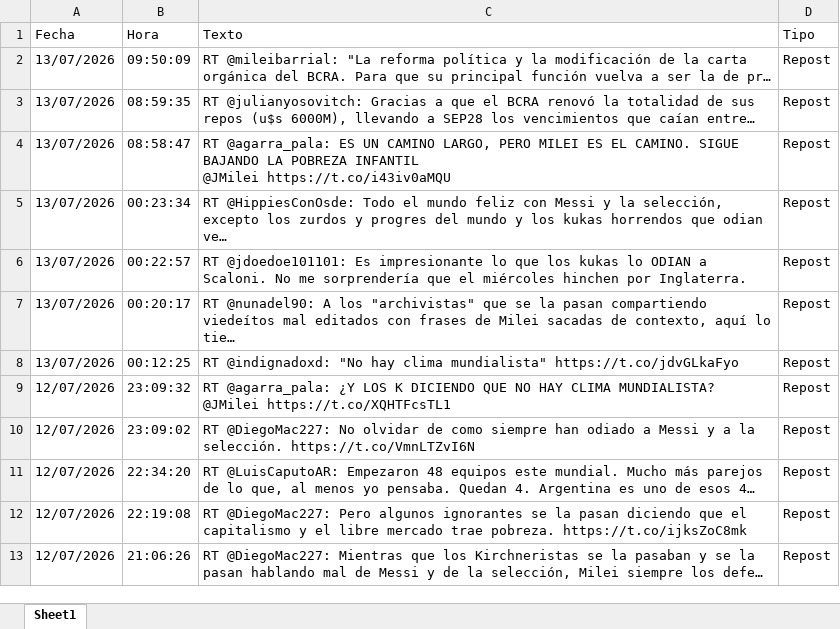
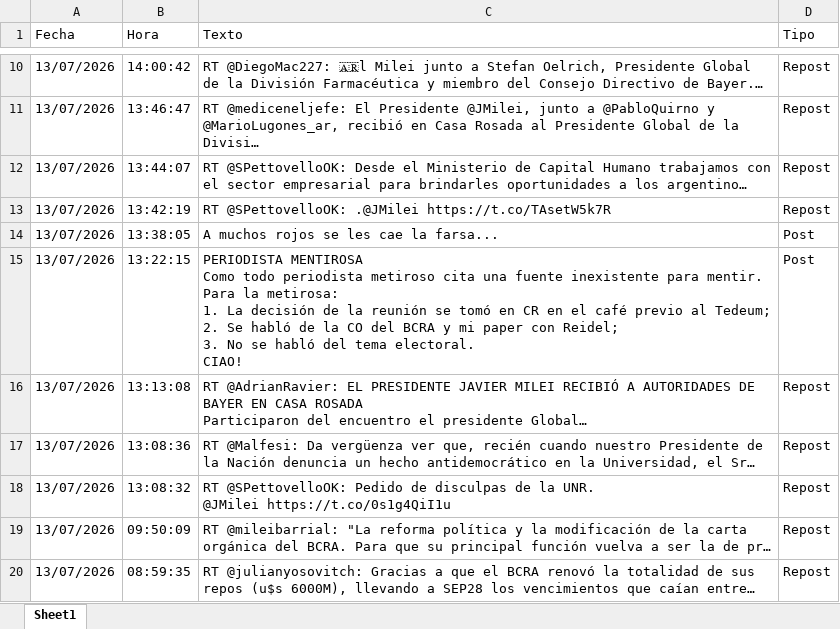
Before and after one commit to FUranga/x-milei, an Excel workbook: data/milei_tweets.xlsx, sheet Sheet1, drawn as a sheet; only a part is shown, gaps mark what is left out; the shorter side is filled out with more unchanged rows; values as stored, in another font and other column widths than the file's, no borders; ↵ is a line break in a cell; the diff covers the shown part only; the diff names each change by its address in the sheet, - before the commit and + after, or states it on an @@ line.

```diff
--- a/data/milei_tweets.xlsx (sheet Sheet1)
+++ b/data/milei_tweets.xlsx (sheet Sheet1)
+row 10: 13/07/2026 | 14:00:42 | RT @DiegoMac227: 🇦🇷l Milei junto a Stefan Oelrich, Presidente Global de la División Farmacéutica y miembro del Consejo Directivo de Bayer.… | Repost
+row 11: 13/07/2026 | 13:46:47 | RT @mediceneljefe: El Presidente @JMilei, junto a @PabloQuirno y @MarioLugones_ar, recibió en Casa Rosada al Presidente Global de la Divisi… | Repost
+row 12: 13/07/2026 | 13:44:07 | RT @SPettovelloOK: Desde el Ministerio de Capital Humano trabajamos con el sector empresarial para brindarles oportunidades a los argentino… | Repost
+row 13: 13/07/2026 | 13:42:19 | RT @SPettovelloOK: .@JMilei https://t.co/TAsetW5k7R | Repost
+row 14: 13/07/2026 | 13:38:05 | A muchos rojos se les cae la farsa... | Post
+row 15: 13/07/2026 | 13:22:15 | PERIODISTA MENTIROSA ↵ Como todo periodista metiroso cita una fuente inexistente para mentir. ↵ Para la metirosa: ↵ 1. La decisión de la reunión se tomó en CR en el café previo al Tedeum; ↵ 2. Se habló de la CO del BCRA y mi paper con Reidel; ↵ 3. No se habló del tema electoral. ↵ CIAO! | Post
+row 16: 13/07/2026 | 13:13:08 | RT @AdrianRavier: EL PRESIDENTE JAVIER MILEI RECIBIÓ A AUTORIDADES DE BAYER EN CASA ROSADA ↵ Participaron del encuentro el presidente Global… | Repost
+row 17: 13/07/2026 | 13:08:36 | RT @Malfesi: Da vergüenza ver que, recién cuando nuestro Presidente de la Nación denuncia un hecho antidemocrático en la Universidad, el Sr… | Repost
+row 18: 13/07/2026 | 13:08:32 | RT @SPettovelloOK: Pedido de disculpas de la UNR. ↵ @JMilei https://t.co/0s1g4QiI1u | Repost
```
Also changed, not shown: 8 added rows and 1 moved row elsewhere in this sheet, docs/data/milei_tweets.xlsx, 7 other files.
